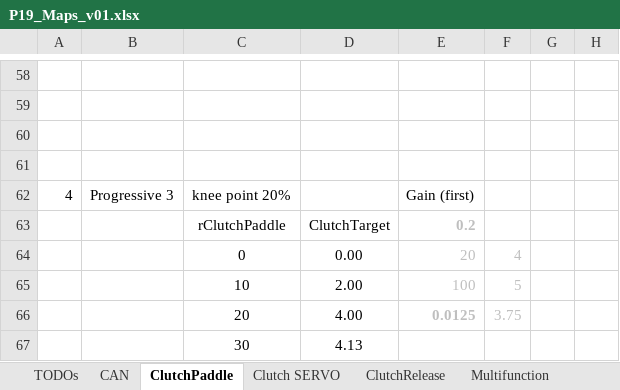
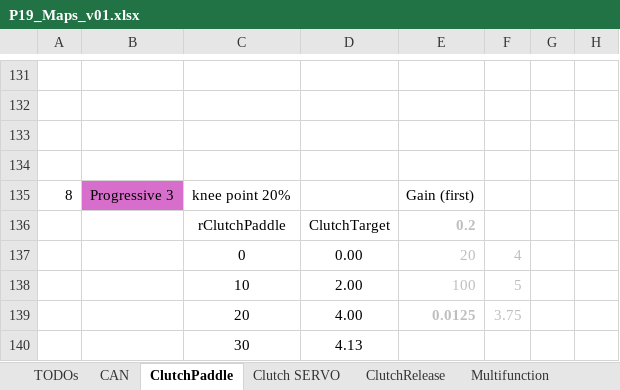
Before and after one commit to NikosKr98/P19-Shifter, an Excel workbook: Docs/P19_Maps_v01.xlsx, sheet ClutchPaddle, drawn as a sheet; only a part is shown, gaps mark what is left out; values as stored, in another font and other column widths than the file's, no borders; charts and pictures not drawn; addresses are those after the commit; the diff covers the shown part only; the diff names each change by its address in the sheet, - before the commit and + after, or states it on an @@ line.

Commit message:
ClutchPaddleMaps & Minor Changes
updated the first 11 clutch maps

```diff
--- a/Docs/P19_Maps_v01.xlsx (sheet ClutchPaddle)
+++ b/Docs/P19_Maps_v01.xlsx (sheet ClutchPaddle)
@@ column A renumbered between rows 97 and 135 @@
-B135 fill: none
+B135 fill: #D86ECC
```
Also changed, not shown: 70 added rows, 72 removed rows, 11 moved rows, 43 edited cells and cell formats elsewhere in this sheet, formulas that keep their value, charts or pictures, 11 other files.
